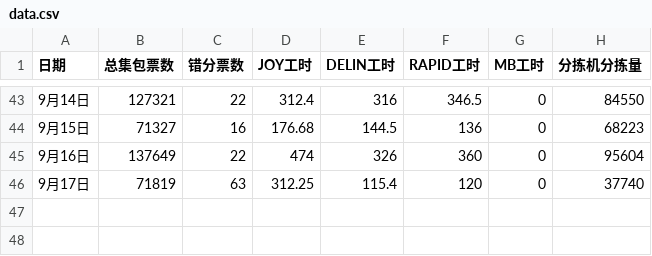
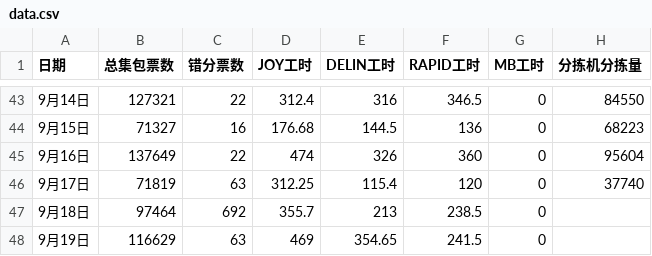
Before and after one commit to peijin0405/gofo_eff_viz, a CSV file: data.csv, drawn as a sheet; only a part is shown, gaps mark what is left out.

Commit message:
Update data.csv

```diff
--- a/data.csv
+++ b/data.csv
@@ -46 +46,3 @@
 9月17日,71819,63,312.25,115.4,120,0,37740
+9月18日,97464,692,355.7,213,238.5,0,
+9月19日,116629,63,469,354.65,241.5,0,
```
